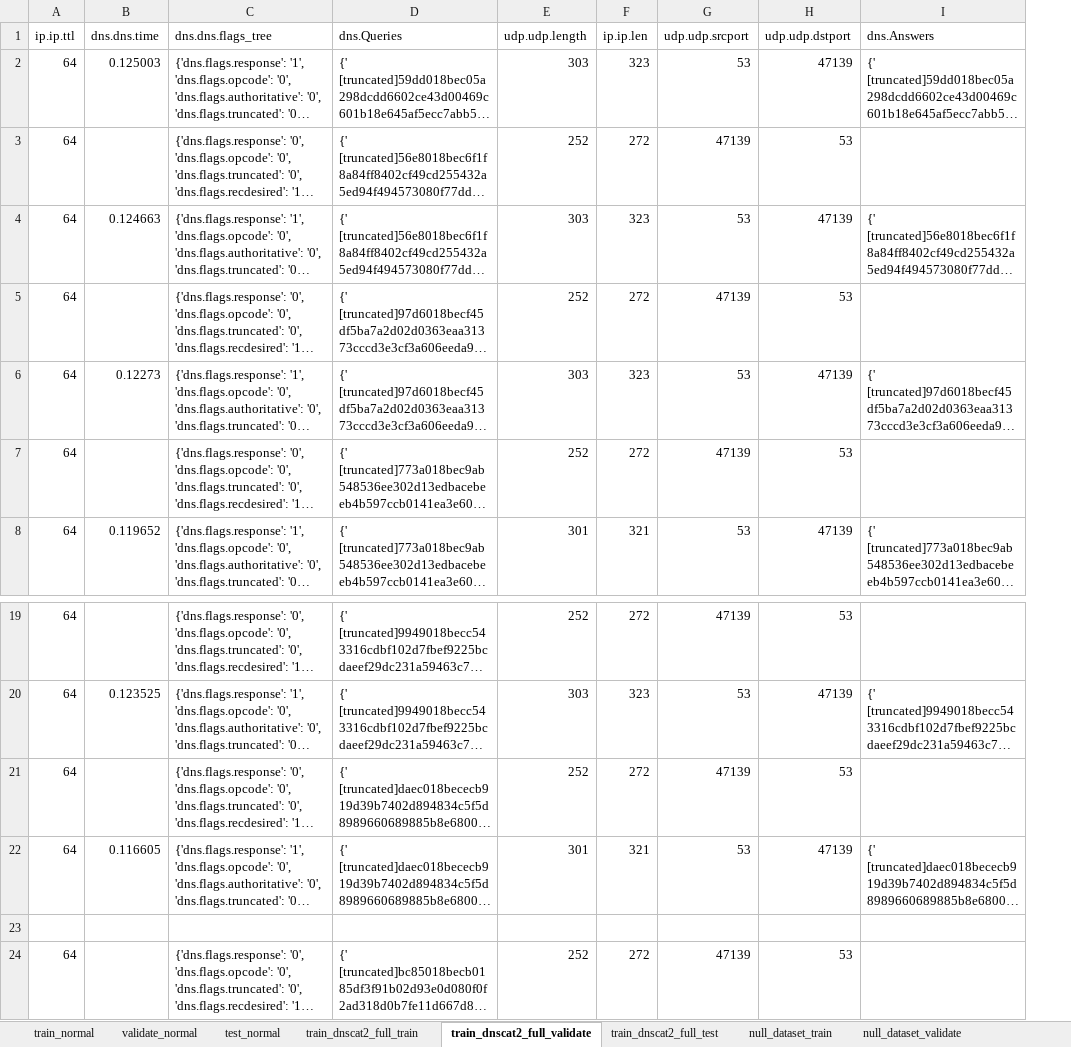
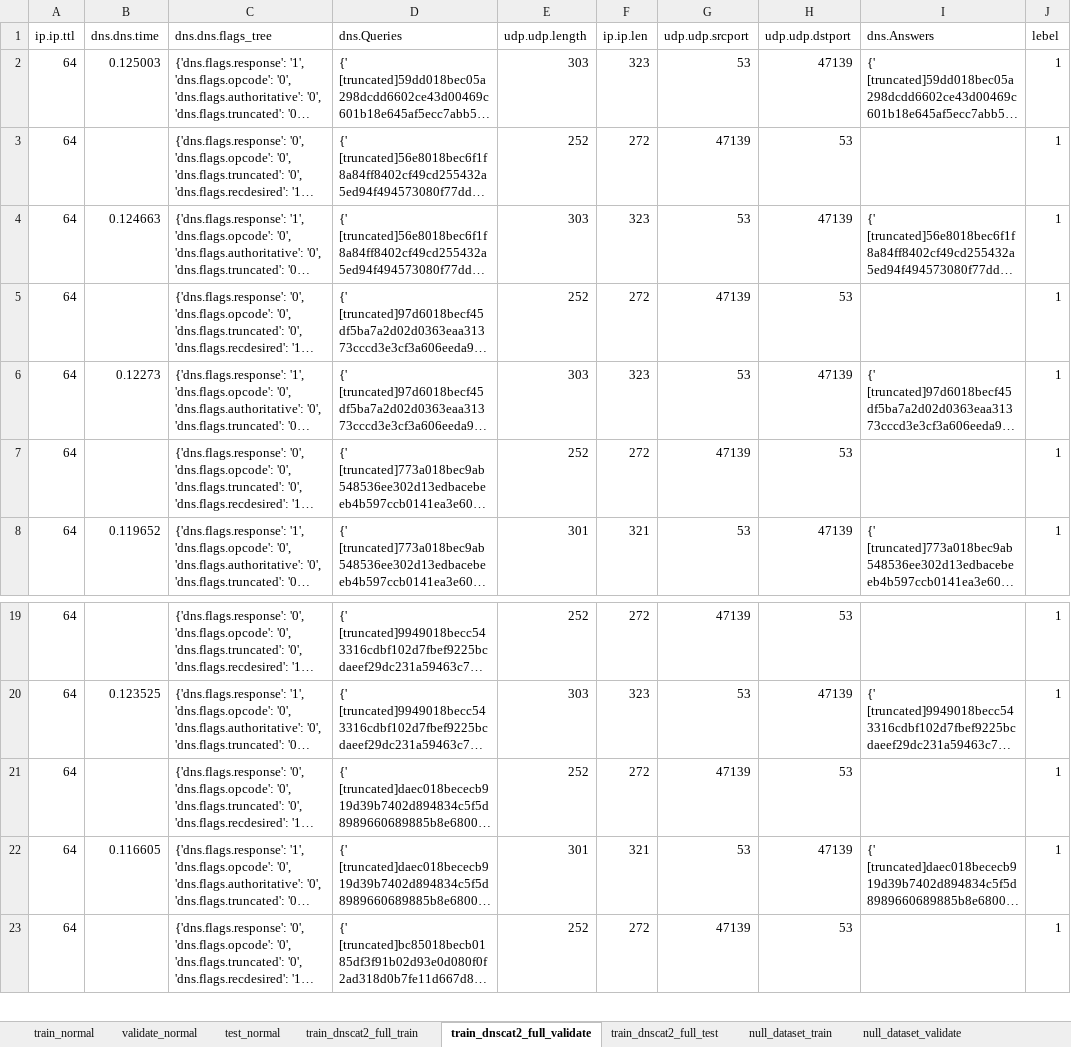
Before and after one commit to Tamjid17/SWE450-Thesis, an Excel workbook: DNS_Dataset/datasets/dataset.xlsx, sheet train_dnscat2_full_validate, drawn as a sheet; only a part is shown, gaps mark what is left out; long unchanged cells end in …; values as stored, in another font and other column widths than the file's, no borders; removed rows and columns are numbered as before the commit, all else as after; the diff names each change by its address in the sheet, - before the commit and + after, or states it on an @@ line.

```diff
--- a/DNS_Dataset/datasets/dataset.xlsx (sheet train_dnscat2_full_validate)
+++ b/DNS_Dataset/datasets/dataset.xlsx (sheet train_dnscat2_full_validate)
+column J (lebel), rows 2-8: all 1; rows 19-23: all 1
-row 23: (empty)
```
Also changed, not shown: sheet null_dataset_validate, sheet null_dataset_test, sheet null_dataset_train, sheet txt_dataset_full_test, sheet txt_dataset_full_validate, sheet null_dataset_full_validate, 8 more sheets, DNS_Dataset/datasets/dataset2.xlsx, 4 other files.
